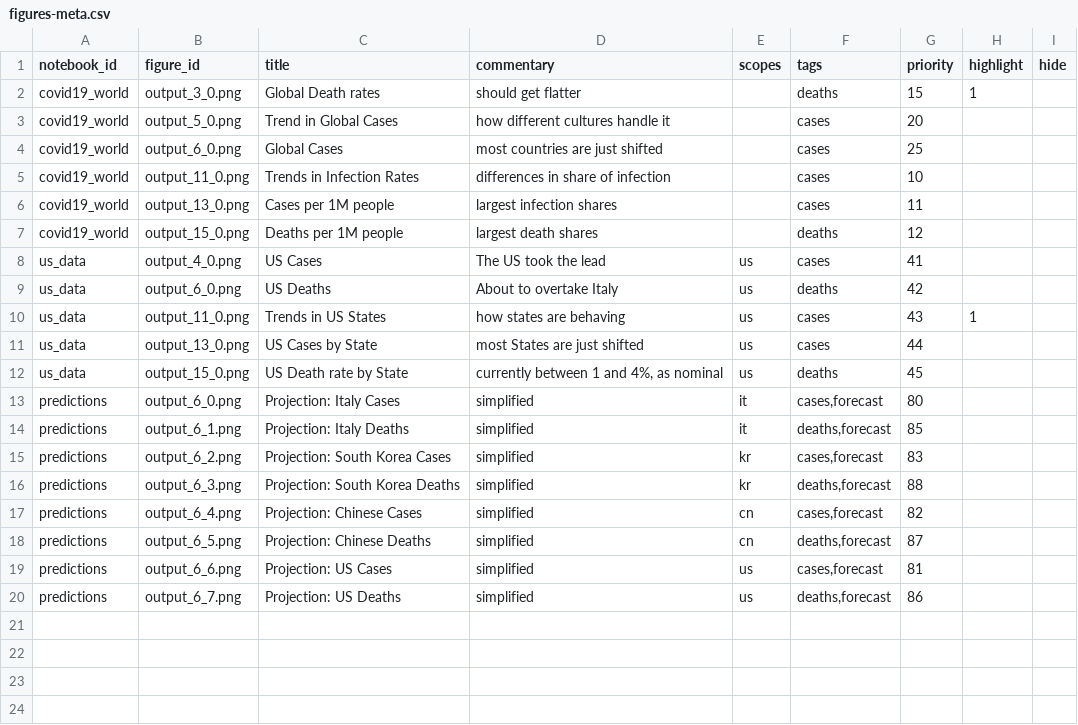
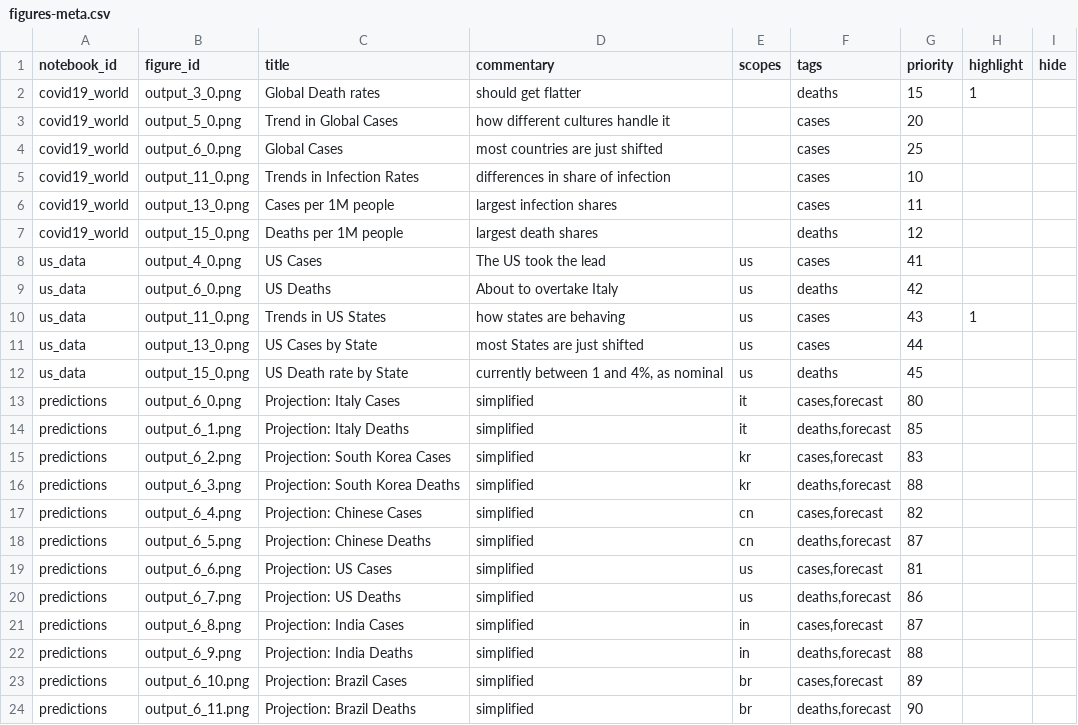
Before and after one commit to Covid-Analytics/covidanalytics.org, a CSV file: website/backend-converter/figures-meta.csv, drawn as a sheet.

Commit message:
sort india and brazil

```diff
--- a/website/backend-converter/figures-meta.csv
+++ b/website/backend-converter/figures-meta.csv
@@ -20 +20,5 @@ predictions,output_6_6.png,Projection: US Cases,simplified,us,"cases,forecast",8
 predictions,output_6_7.png,Projection: US Deaths,simplified,us,"deaths,forecast",86,,
+predictions,output_6_8.png,Projection: India Cases,simplified,in,"cases,forecast",87,,
+predictions,output_6_9.png,Projection: India Deaths,simplified,in,"deaths,forecast",88,,
+predictions,output_6_10.png,Projection: Brazil Cases,simplified,br,"cases,forecast",89,,
+predictions,output_6_11.png,Projection: Brazil Deaths,simplified,br,"deaths,forecast",90,,
```
Also changed, not shown: 1 other file.
